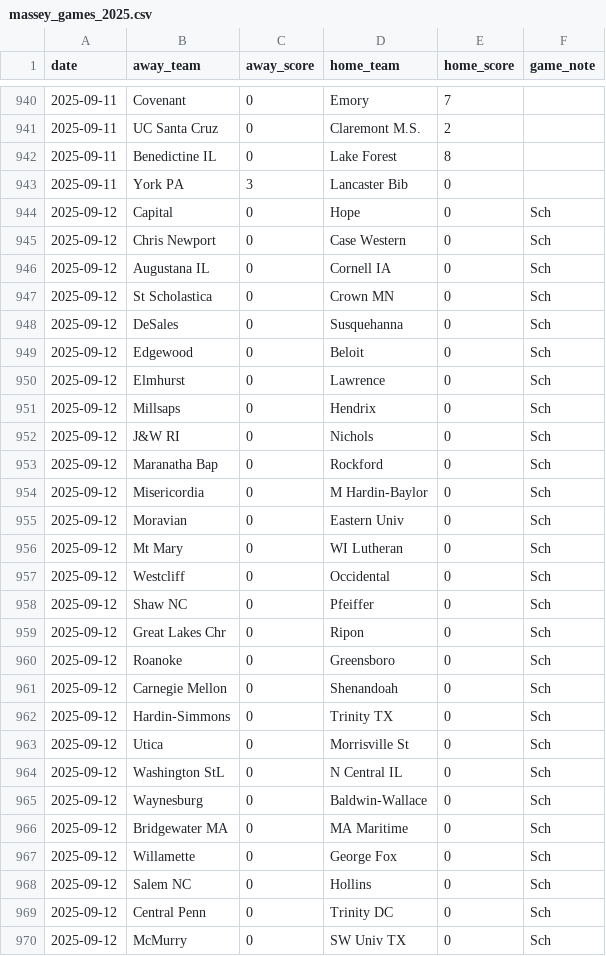
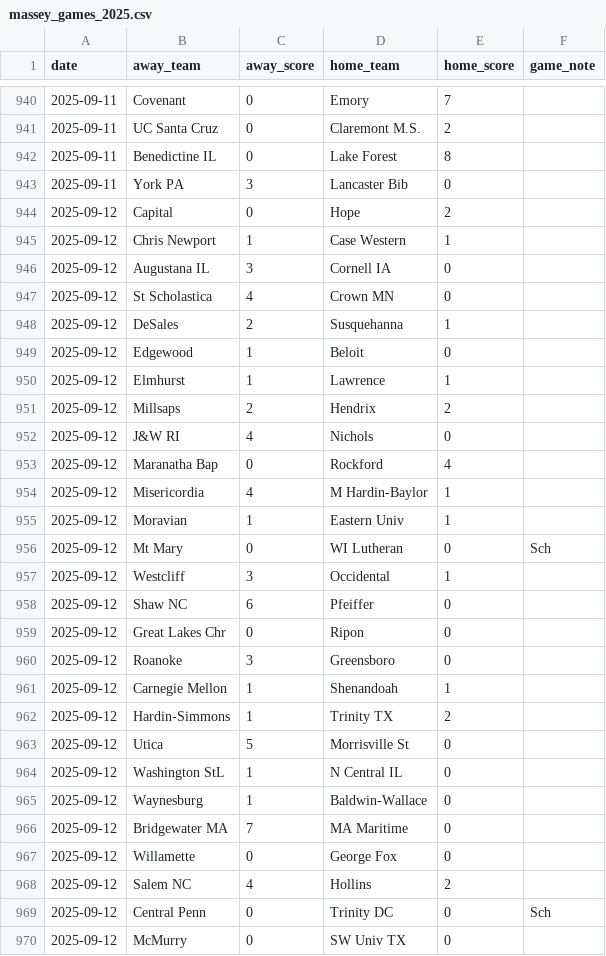
Before and after one commit to kevin-puorro/d3_wsoc_npi_calculator, a CSV file: data/2025/massey_games_2025.csv, drawn as a sheet; only a part is shown, gaps mark what is left out; the diff covers the shown part only.

```diff
--- a/data/2025/massey_games_2025.csv
+++ b/data/2025/massey_games_2025.csv
@@ -943,28 +943,28 @@ date,away_team,away_score,home_team,home_score,game_note
 2025-09-11,York PA,3,Lancaster Bib,0,
-2025-09-12,Capital,0,Hope,0,Sch
-2025-09-12,Chris Newport,0,Case Western,0,Sch
-2025-09-12,Augustana IL,0,Cornell IA,0,Sch
-2025-09-12,St Scholastica,0,Crown MN,0,Sch
-2025-09-12,DeSales,0,Susquehanna,0,Sch
-2025-09-12,Edgewood,0,Beloit,0,Sch
-2025-09-12,Elmhurst,0,Lawrence,0,Sch
-2025-09-12,Millsaps,0,Hendrix,0,Sch
-2025-09-12,J&W RI,0,Nichols,0,Sch
-2025-09-12,Maranatha Bap,0,Rockford,0,Sch
-2025-09-12,Misericordia,0,M Hardin-Baylor,0,Sch
-2025-09-12,Moravian,0,Eastern Univ,0,Sch
+2025-09-12,Capital,0,Hope,2,
+2025-09-12,Chris Newport,1,Case Western,1,
+2025-09-12,Augustana IL,3,Cornell IA,0,
+2025-09-12,St Scholastica,4,Crown MN,0,
+2025-09-12,DeSales,2,Susquehanna,1,
+2025-09-12,Edgewood,1,Beloit,0,
+2025-09-12,Elmhurst,1,Lawrence,1,
+2025-09-12,Millsaps,2,Hendrix,2,
+2025-09-12,J&W RI,4,Nichols,0,
+2025-09-12,Maranatha Bap,0,Rockford,4,
+2025-09-12,Misericordia,4,M Hardin-Baylor,1,
+2025-09-12,Moravian,1,Eastern Univ,1,
 2025-09-12,Mt Mary,0,WI Lutheran,0,Sch
-2025-09-12,Westcliff,0,Occidental,0,Sch
-2025-09-12,Shaw NC,0,Pfeiffer,0,Sch
-2025-09-12,Great Lakes Chr,0,Ripon,0,Sch
-2025-09-12,Roanoke,0,Greensboro,0,Sch
-2025-09-12,Carnegie Mellon,0,Shenandoah,0,Sch
-2025-09-12,Hardin-Simmons,0,Trinity TX,0,Sch
-2025-09-12,Utica,0,Morrisville St,0,Sch
-2025-09-12,Washington StL,0,N Central IL,0,Sch
-2025-09-12,Waynesburg,0,Baldwin-Wallace,0,Sch
-2025-09-12,Bridgewater MA,0,MA Maritime,0,Sch
-2025-09-12,Willamette,0,George Fox,0,Sch
-2025-09-12,Salem NC,0,Hollins,0,Sch
+2025-09-12,Westcliff,3,Occidental,1,
+2025-09-12,Shaw NC,6,Pfeiffer,0,
+2025-09-12,Great Lakes Chr,0,Ripon,0,
+2025-09-12,Roanoke,3,Greensboro,0,
+2025-09-12,Carnegie Mellon,1,Shenandoah,1,
+2025-09-12,Hardin-Simmons,1,Trinity TX,2,
+2025-09-12,Utica,5,Morrisville St,0,
+2025-09-12,Washington StL,1,N Central IL,0,
+2025-09-12,Waynesburg,1,Baldwin-Wallace,0,
+2025-09-12,Bridgewater MA,7,MA Maritime,0,
+2025-09-12,Willamette,0,George Fox,0,
+2025-09-12,Salem NC,4,Hollins,2,
 2025-09-12,Central Penn,0,Trinity DC,0,Sch
-2025-09-12,McMurry,0,SW Univ TX,0,Sch
+2025-09-12,McMurry,0,SW Univ TX,0,
```
Also changed, not shown: 1 added row, 1 removed row and 11 edited cells elsewhere in this file, data/2025/massey_games_2025_excluded.csv, data/2025/massey_games_2025_npi.csv, 2 other files.
